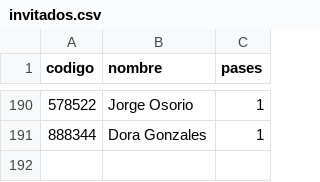
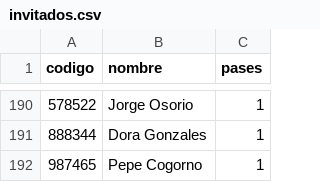
Before and after one commit to SalvatoreCordano/Boda-LuciaySalvatore, a CSV file: invitados.csv, drawn as a sheet; only a part is shown, gaps mark what is left out; the diff names each change by its address in the sheet, - before the commit and + after, or states it on an @@ line.

```diff
--- a/invitados.csv
+++ b/invitados.csv
+row 192: 987465 | Pepe Cogorno | 1
```
